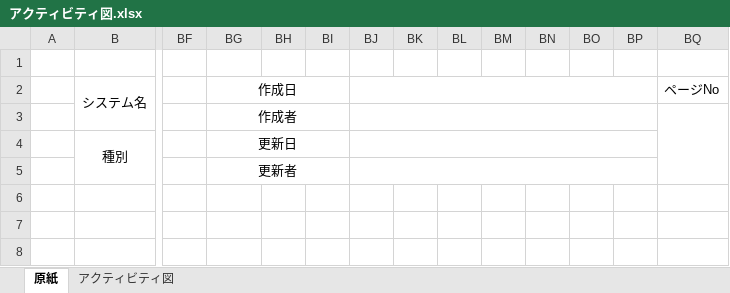
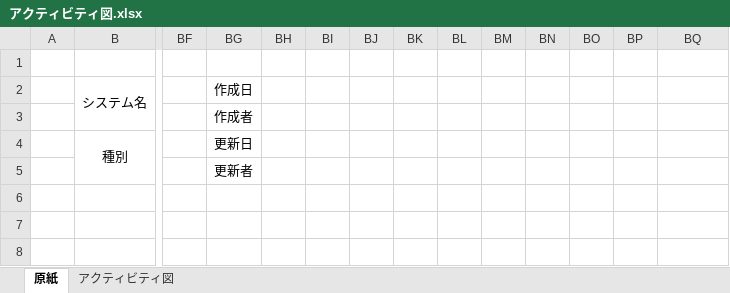
Before and after one commit to MiyukiIkeda/-, an Excel workbook: documents/#02.基本設計/アクティビティ図.xlsx, sheet 原紙, drawn as a sheet; only a part is shown, gaps mark what is left out; values as stored, in another font and other column widths than the file's, no borders; charts and pictures not drawn; rows hold the shown columns only; the diff names each change by its address in the sheet, - before the commit and + after, or states it on an @@ line.

```diff
--- a/documents/#02.基本設計/アクティビティ図.xlsx (sheet 原紙)
+++ b/documents/#02.基本設計/アクティビティ図.xlsx (sheet 原紙)
-BG2:BI2 merged
-BJ2:BP2 merged
-BQ2: ページNo
+BQ2: (empty)
-BG3:BI3 merged
-BJ3:BP3 merged
-BQ3:BQ5 merged
-BG4:BI4 merged
-BJ4:BP4 merged
-BG5:BI5 merged
-BJ5:BP5 merged
-row 6: (empty)
```
Also changed, not shown: sheet アクティビティ図, charts or pictures, documents/#02.基本設計/ER図.xlsx, documents/#02.基本設計/テーブル一覧.xlsx, 12 other files.
